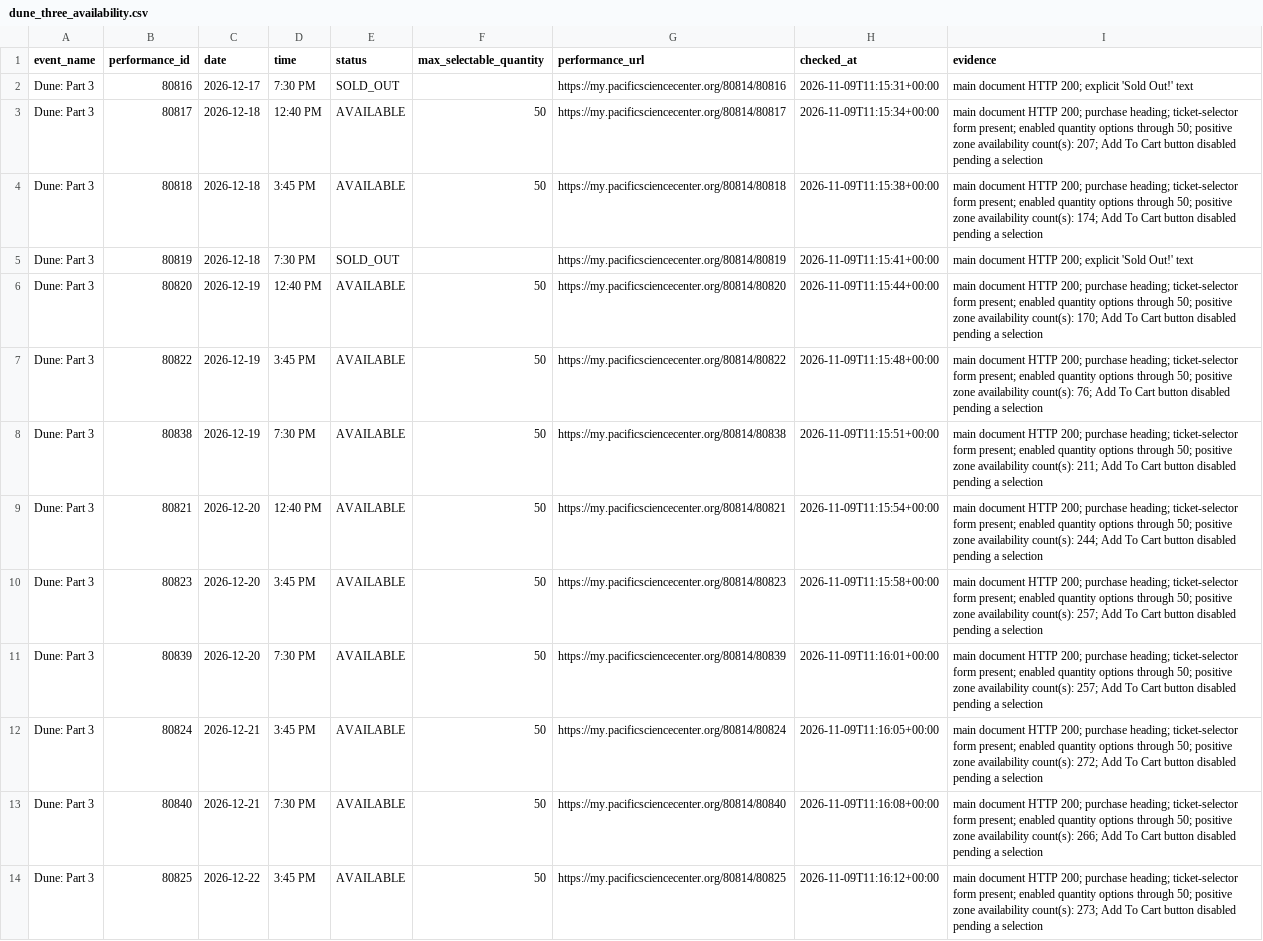
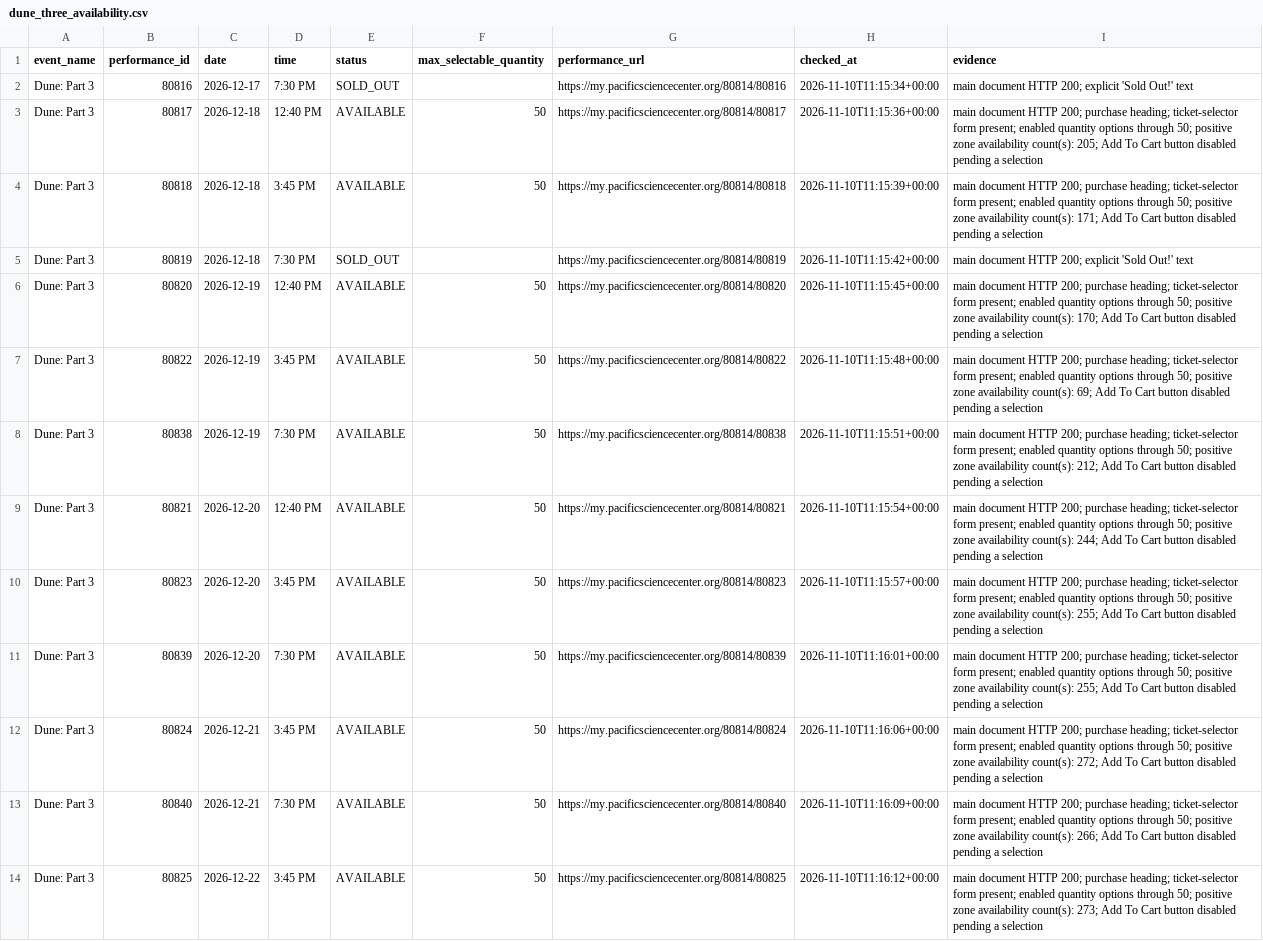
Before and after one commit to cheetahmonkey/IMAX, a CSV file: output/dune_three_availability.csv, drawn as a sheet; only a part is shown; the diff covers the shown part only; the diff names each change by its address in the sheet, - before the commit and + after, or states it on an @@ line.

```diff
--- a/output/dune_three_availability.csv
+++ b/output/dune_three_availability.csv
-H2 (checked_at): 2026-11-09T11:15:31+00:00
+H2 (checked_at): 2026-11-10T11:15:34+00:00
-H3 (checked_at): 2026-11-09T11:15:34+00:00
+H3 (checked_at): 2026-11-10T11:15:36+00:00
-I3 (evidence): …availability count(s): 207; Add To…
+I3 (evidence): …availability count(s): 205; Add To…
-H4 (checked_at): 2026-11-09T11:15:38+00:00
+H4 (checked_at): 2026-11-10T11:15:39+00:00
-I4 (evidence): …availability count(s): 174; Add To…
+I4 (evidence): …availability count(s): 171; Add To…
-H5 (checked_at): 2026-11-09T11:15:41+00:00
+H5 (checked_at): 2026-11-10T11:15:42+00:00
-H6 (checked_at): 2026-11-09T11:15:44+00:00
+H6 (checked_at): 2026-11-10T11:15:45+00:00
-H7 (checked_at): 2026-11-09T11:15:48+00:00
+H7 (checked_at): 2026-11-10T11:15:48+00:00
-I7 (evidence): …availability count(s): 76; Add To…
+I7 (evidence): …availability count(s): 69; Add To…
-H8 (checked_at): 2026-11-09T11:15:51+00:00
+H8 (checked_at): 2026-11-10T11:15:51+00:00
-I8 (evidence): …availability count(s): 211; Add To…
+I8 (evidence): …availability count(s): 212; Add To…
-H9 (checked_at): 2026-11-09T11:15:54+00:00
+H9 (checked_at): 2026-11-10T11:15:54+00:00
-H10 (checked_at): 2026-11-09T11:15:58+00:00
+H10 (checked_at): 2026-11-10T11:15:57+00:00
-I10:I11 (evidence): …availability count(s): 257; Add To…
+I10:I11 (evidence): …availability count(s): 255; Add To…
-H11 (checked_at): 2026-11-09T11:16:01+00:00
+H11 (checked_at): 2026-11-10T11:16:01+00:00
-H12 (checked_at): 2026-11-09T11:16:05+00:00
+H12 (checked_at): 2026-11-10T11:16:06+00:00
-H13 (checked_at): 2026-11-09T11:16:08+00:00
+H13 (checked_at): 2026-11-10T11:16:09+00:00
-H14 (checked_at): 2026-11-09T11:16:12+00:00
+H14 (checked_at): 2026-11-10T11:16:12+00:00
```
Also changed, not shown: 27 edited cells elsewhere in this file, output/current_feature_availability.csv, 7 other files.
